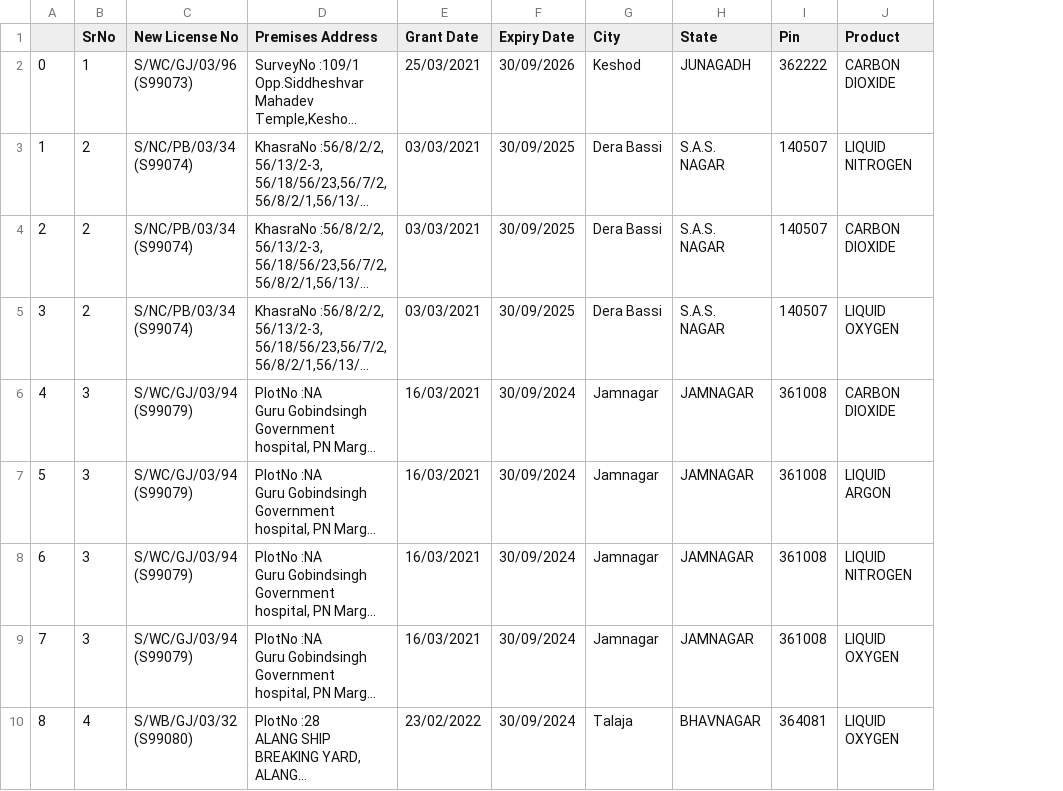
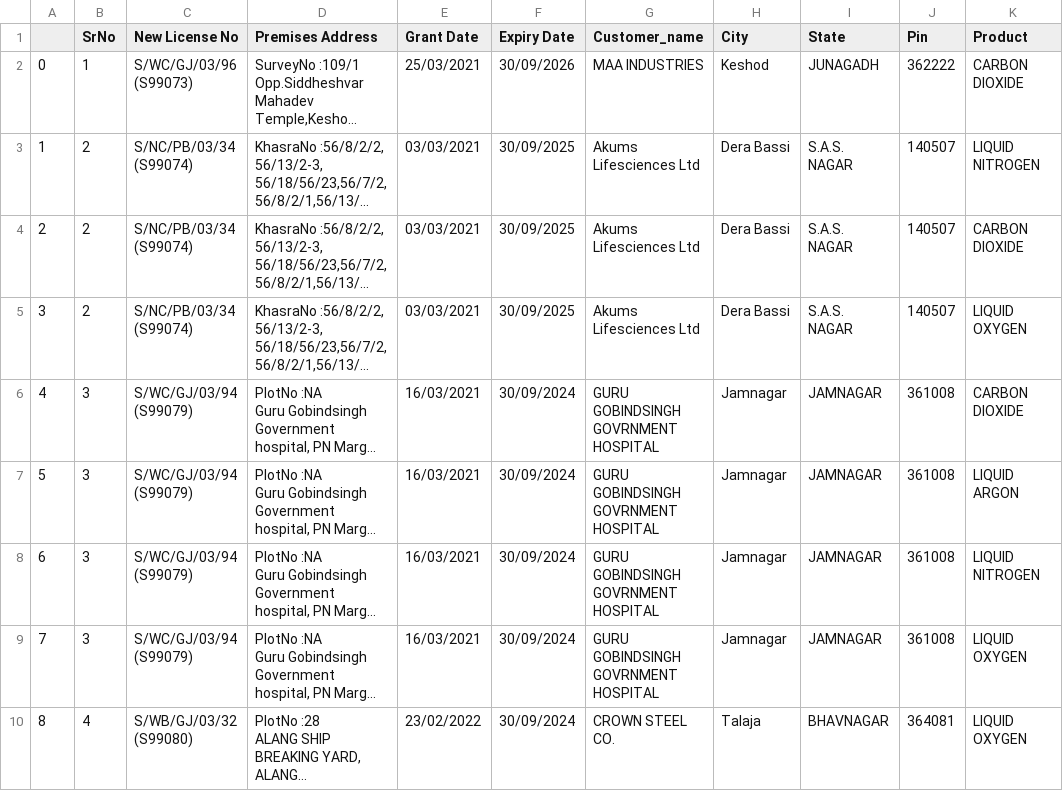
Before and after one commit to vijayproxima/inox, a CSV file: data/output.csv, drawn as a sheet; only a part is shown; long unchanged cells end in …; the diff names each change by its address in the sheet, - before the commit and + after, or states it on an @@ line.

Commit message:
added customer name field and removed junk from address

```diff
--- a/data/output.csv
+++ b/data/output.csv
+column G (Customer_name), rows 2-10: MAA INDUSTRIES | Akums Lifesciences Ltd | Akums Lifesciences Ltd | Akums Lifesciences Ltd | GURU GOBINDSINGH GOVRNMENT HOSPITAL | GURU GOBINDSINGH GOVRNMENT HOSPITAL | GURU GOBINDSINGH GOVRNMENT HOSPITAL | GURU GOBINDSINGH GOVRNMENT HOSPITAL | CROWN STEEL CO.
```
Also changed, not shown: 5 other files.
